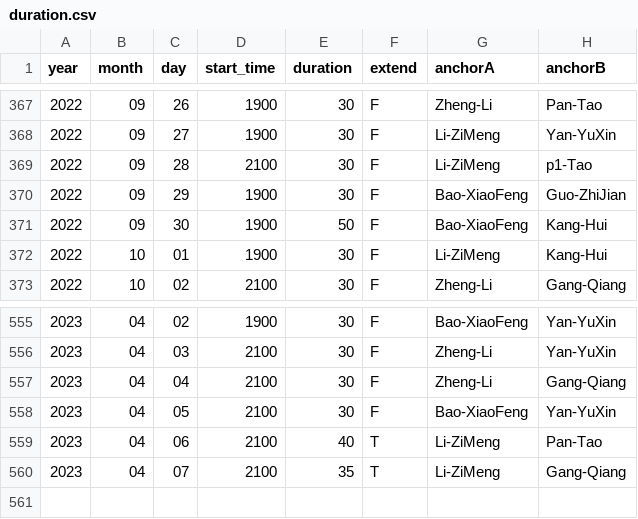
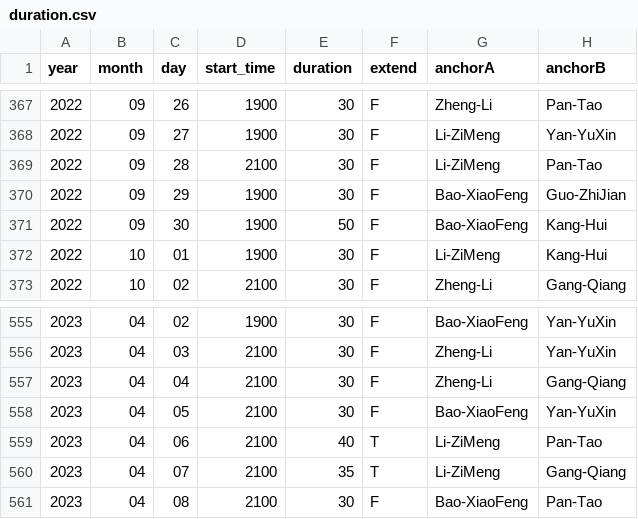
Before and after one commit to xueke114/XinWenLianBo, a CSV file: duration.csv, drawn as a sheet; only a part is shown, gaps mark what is left out.

Commit message:
提交2023-04-08 & fix error

```diff
--- a/duration.csv
+++ b/duration.csv
@@ -368,3 +368,3 @@ year,month,day,start_time,duration,extend,anchorA,anchorB
 2022,09,27,1900,30,F,Li-ZiMeng,Yan-YuXin
-2022,09,28,2100,30,F,Li-ZiMeng,p1-Tao
+2022,09,28,2100,30,F,Li-ZiMeng,Pan-Tao
 2022,09,29,1900,30,F,Bao-XiaoFeng,Guo-ZhiJian
@@ -560 +560,2 @@ year,month,day,start_time,duration,extend,anchorA,anchorB
 2023,04,07,2100,35,T,Li-ZiMeng,Gang-Qiang
+2023,04,08,2100,30,F,Bao-XiaoFeng,Pan-Tao
```
